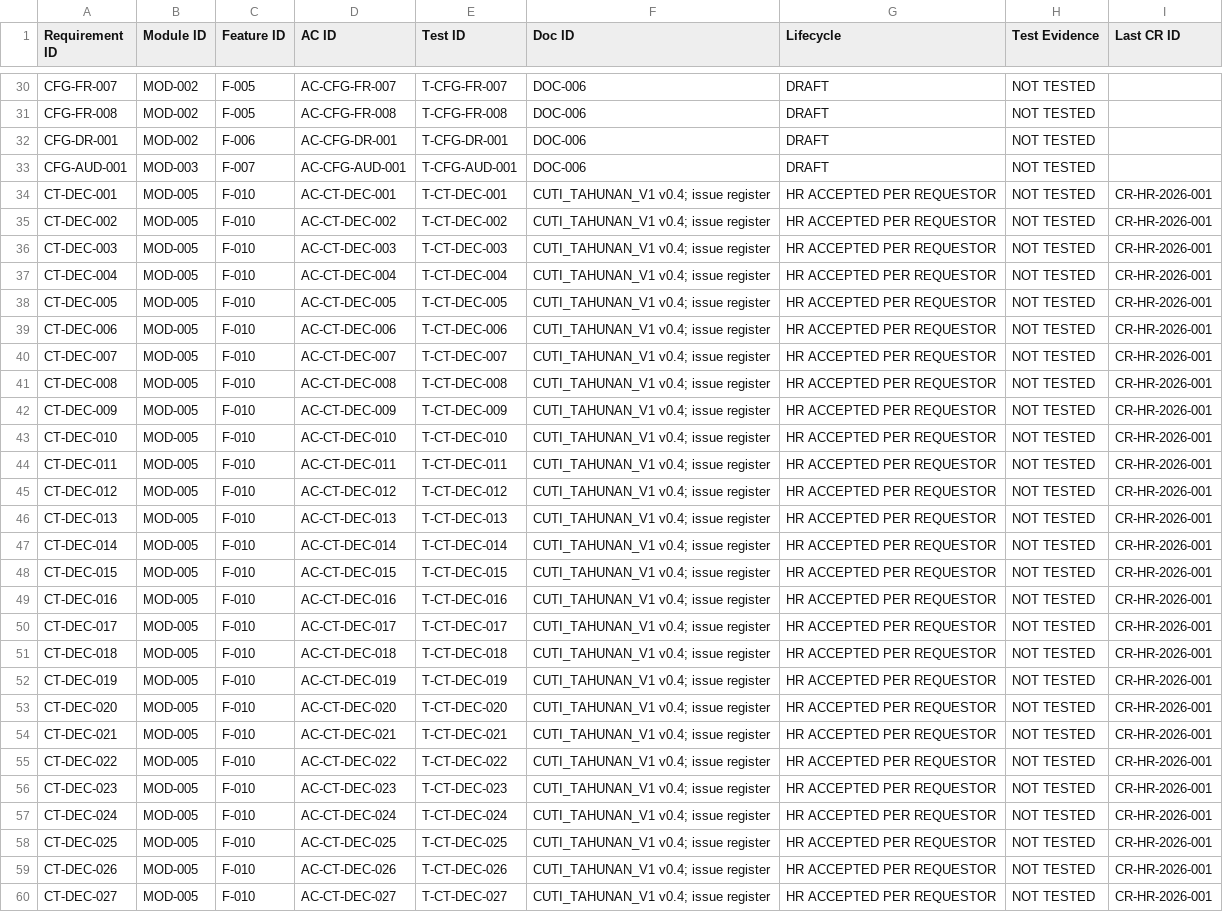
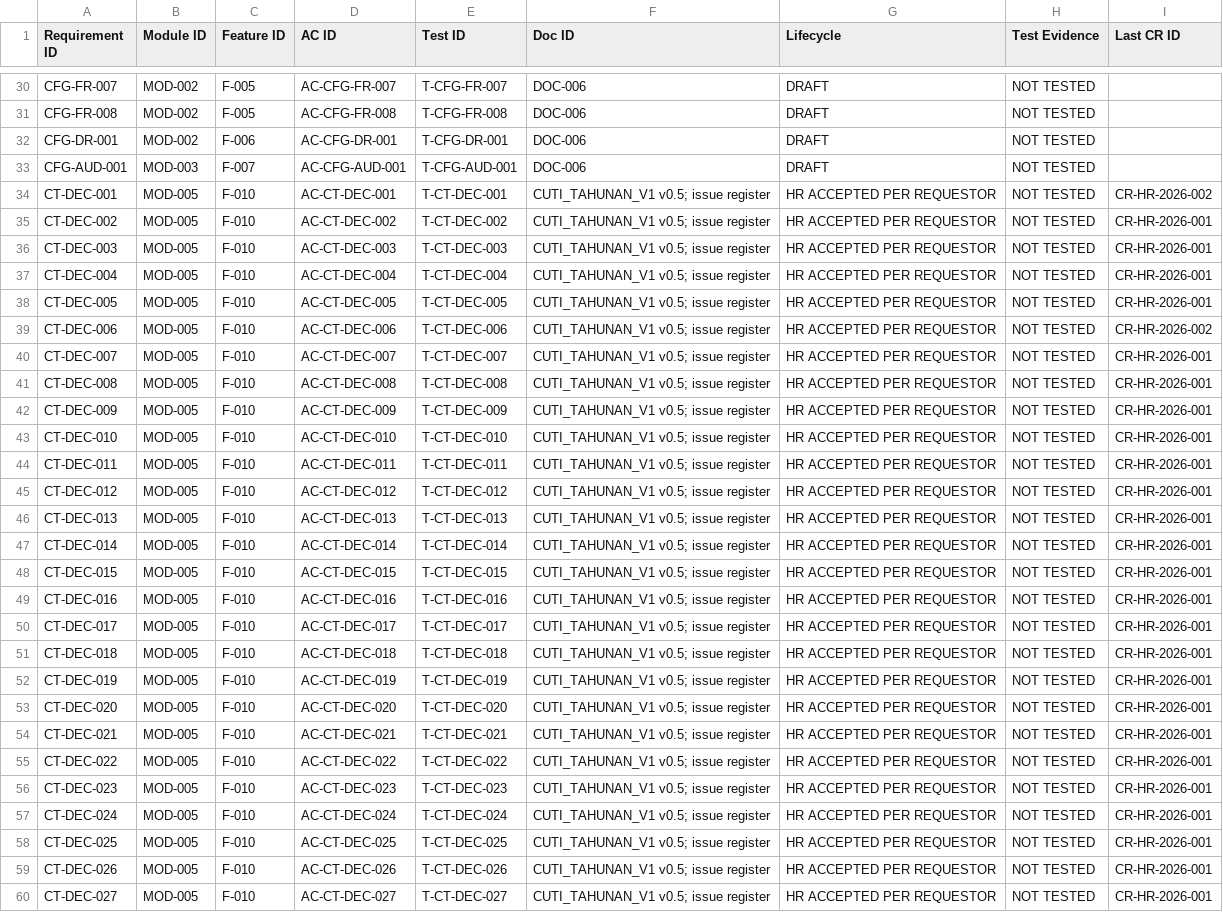
Before and after one commit to harishaikal940322/kutmb-hr, a CSV file: docs/traceability/requirement_links.csv, drawn as a sheet; only a part is shown, gaps mark what is left out; the diff covers the shown part only; the diff names each change by its address in the sheet, - before the commit and + after, or states it on an @@ line.

```diff
--- a/docs/traceability/requirement_links.csv
+++ b/docs/traceability/requirement_links.csv
-F34:F60 (Doc ID): CUTI_TAHUNAN_V1 v0.4; issue register
+F34:F60 (Doc ID): CUTI_TAHUNAN_V1 v0.5; issue register
-I34 (Last CR ID): CR-HR-2026-001
+I34 (Last CR ID): CR-HR-2026-002
-I39 (Last CR ID): CR-HR-2026-001
+I39 (Last CR ID): CR-HR-2026-002
```
Also changed, not shown: 29 edited cells elsewhere in this file, docs/traceability/change_requests.csv, docs/traceability/impact_analysis.csv, 12 other files.
